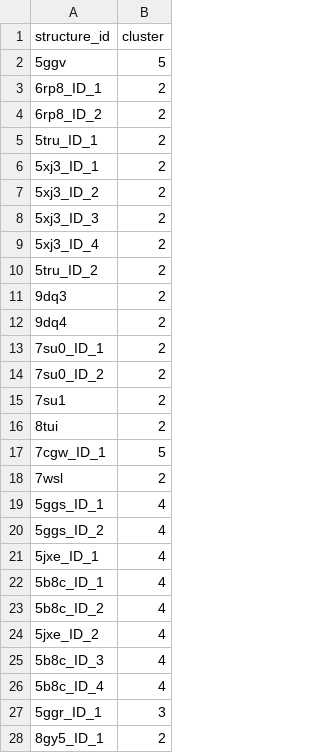
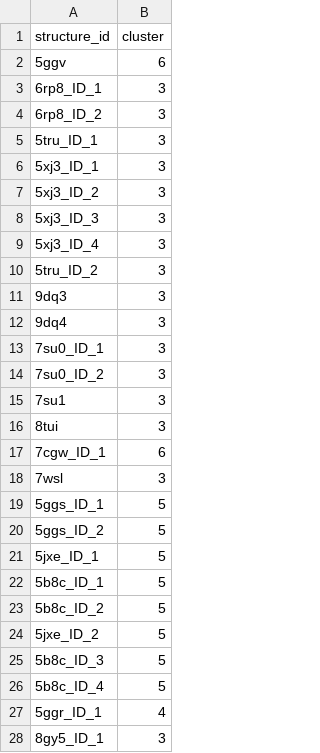
Before and after one commit to datascience-2025-group4/group04-team01, a CSV file: cluster_labels.csv, drawn as a sheet; only a part is shown; the diff covers the shown part only.

```diff
--- a/cluster_labels.csv
+++ b/cluster_labels.csv
@@ -1,28 +1,28 @@
 structure_id,cluster
-5ggv,5
-6rp8_ID_1,2
-6rp8_ID_2,2
-5tru_ID_1,2
-5xj3_ID_1,2
-5xj3_ID_2,2
-5xj3_ID_3,2
-5xj3_ID_4,2
-5tru_ID_2,2
-9dq3,2
-9dq4,2
-7su0_ID_1,2
-7su0_ID_2,2
-7su1,2
-8tui,2
-7cgw_ID_1,5
-7wsl,2
-5ggs_ID_1,4
-5ggs_ID_2,4
-5jxe_ID_1,4
-5b8c_ID_1,4
-5b8c_ID_2,4
-5jxe_ID_2,4
-5b8c_ID_3,4
-5b8c_ID_4,4
-5ggr_ID_1,3
-8gy5_ID_1,2
+5ggv,6
+6rp8_ID_1,3
+6rp8_ID_2,3
+5tru_ID_1,3
+5xj3_ID_1,3
+5xj3_ID_2,3
+5xj3_ID_3,3
+5xj3_ID_4,3
+5tru_ID_2,3
+9dq3,3
+9dq4,3
+7su0_ID_1,3
+7su0_ID_2,3
+7su1,3
+8tui,3
+7cgw_ID_1,6
+7wsl,3
+5ggs_ID_1,5
+5ggs_ID_2,5
+5jxe_ID_1,5
+5b8c_ID_1,5
+5b8c_ID_2,5
+5jxe_ID_2,5
+5b8c_ID_3,5
+5b8c_ID_4,5
+5ggr_ID_1,4
+8gy5_ID_1,3
```
Also changed, not shown: 4 added rows and 21 edited cells elsewhere in this file, filtered_pdbs.csv, paratope_sequence_comparison_matrix.csv, 28 other files.
